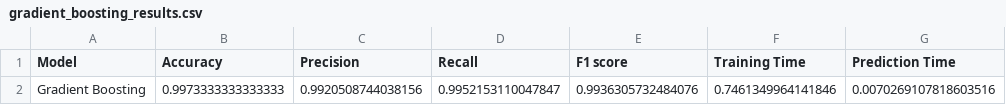
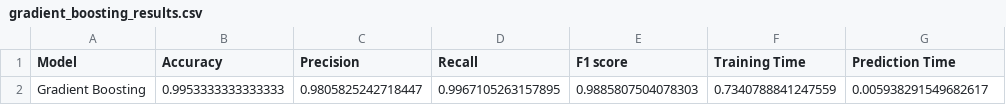
Before and after one commit to CSI4142/Project, a CSV file: phase4/part_b/model_results/gradient_boosting_results.csv, drawn as a sheet.

```diff
--- a/phase4/part_b/model_results/gradient_boosting_results.csv
+++ b/phase4/part_b/model_results/gradient_boosting_results.csv
@@ -1,2 +1,2 @@
 Model,Accuracy,Precision,Recall,F1 score,Training Time,Prediction Time
-Gradient Boosting,0.9973333333333333,0.9920508744038156,0.9952153110047847,0.9936305732484076,0.7461349964141846,0.0070269107818603516
+Gradient Boosting,0.9953333333333333,0.9805825242718447,0.9967105263157895,0.9885807504078303,0.7340788841247559,0.005938291549682617
```
Also changed, not shown: phase4/part_b/model_results/combined_results/results.csv, 8 other files.
